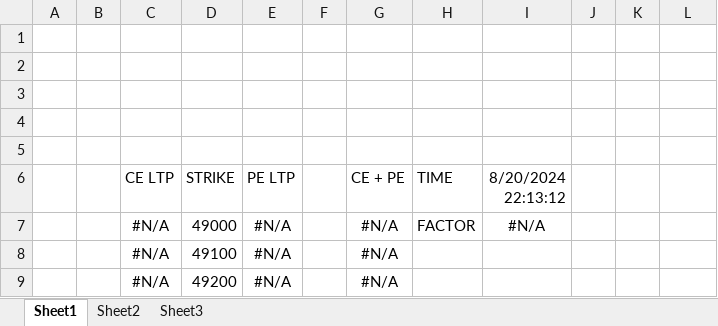
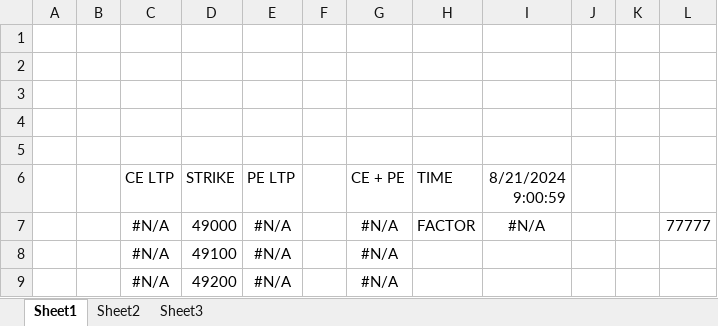
Before and after one commit to Nitinna/straddle_chart, an Excel workbook: FACTOR.xlsx, sheet Sheet1, drawn as a sheet; only a part is shown; values as stored, in another font and other column widths than the file's, no borders; the diff names each change by its address in the sheet, - before the commit and + after, or states it on an @@ line.

Commit message:
Add files via upload

```diff
--- a/FACTOR.xlsx (sheet Sheet1)
+++ b/FACTOR.xlsx (sheet Sheet1)
-I6: 8/20/2024 22:13:12
+I6: 8/21/2024 9:00:59
-L7: (empty)
+L7: 77777
```
